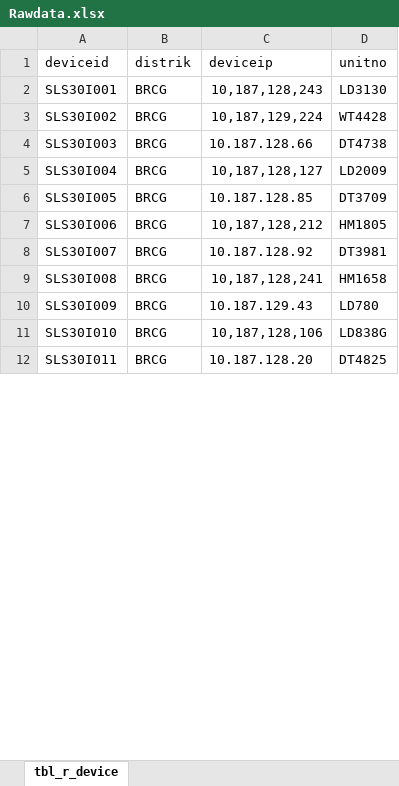
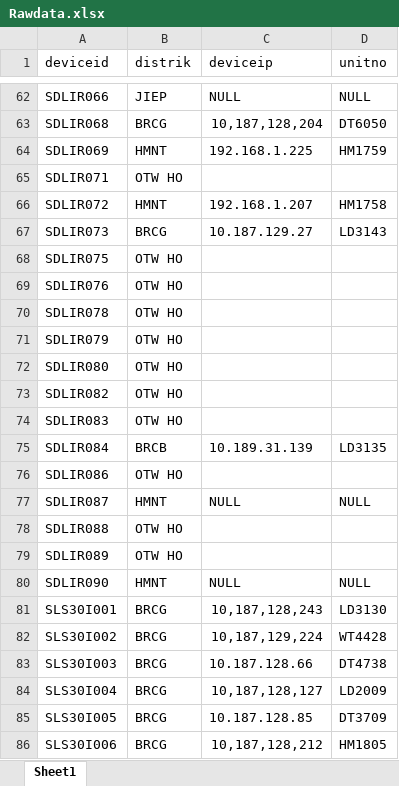
Before and after one commit to jibranhady/cek_fatigue_beta, an Excel workbook: Rawdata.xlsx, sheet Sheet1, drawn as a sheet; only a part is shown, gaps mark what is left out; the shorter side is filled out with more unchanged rows; values as stored, in another font and other column widths than the file's, no borders; charts and pictures not drawn; the diff covers the shown part only; the diff names each change by its address in the sheet, - before the commit and + after, or states it on an @@ line.

Commit message:
Add files via upload

```diff
--- a/Rawdata.xlsx (sheet Sheet1)
+++ b/Rawdata.xlsx (sheet Sheet1)
-sheet tab: tbl_r_device
+sheet tab: Sheet1
+row 62: SDLIR066 | JIEP | NULL | NULL
@@ row 672 moved to row 63: SDLIR068 @@
@@ row 676 moved to row 64: SDLIR069 @@
+row 65: SDLIR071 | OTW HO
@@ row 677 moved to row 66: SDLIR072 @@
@@ row 673 moved to row 67: SDLIR073 @@
+row 68: SDLIR075 | OTW HO
+row 69: SDLIR076 | OTW HO
+row 70: SDLIR078 | OTW HO
+row 71: SDLIR079 | OTW HO
+row 72: SDLIR080 | OTW HO
+row 73: SDLIR082 | OTW HO
+row 74: SDLIR083 | OTW HO
@@ row 674 moved to row 75: SDLIR084 @@
+row 76: SDLIR086 | OTW HO
+row 77: SDLIR087 | HMNT | NULL | NULL
+row 78: SDLIR088 | OTW HO
+row 79: SDLIR089 | OTW HO
+row 80: SDLIR090 | HMNT | NULL | NULL
```
Also changed, not shown: 27 added rows, 14 removed rows, 36 moved rows, 65 edited cells and cell formats elsewhere in this sheet.
